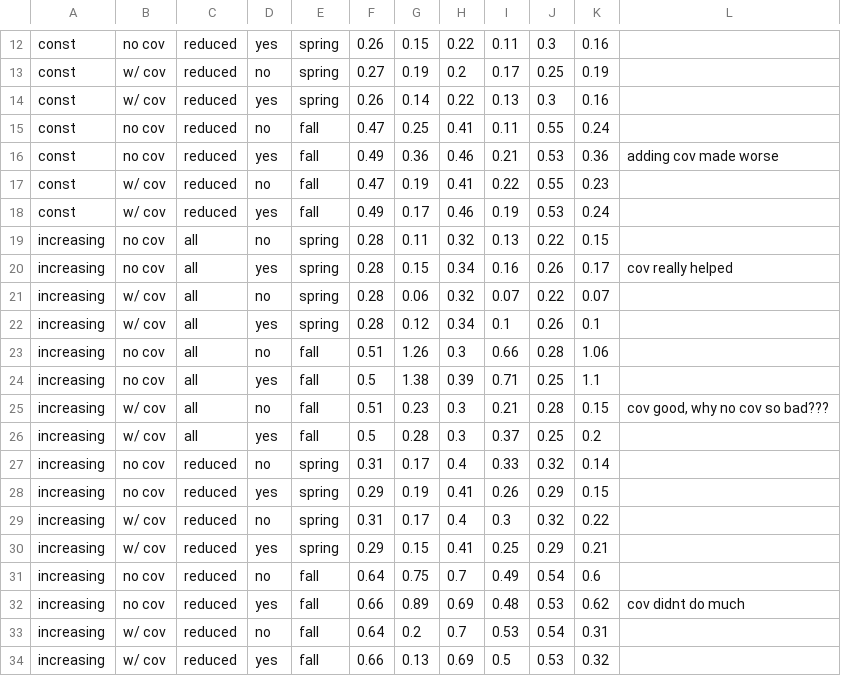
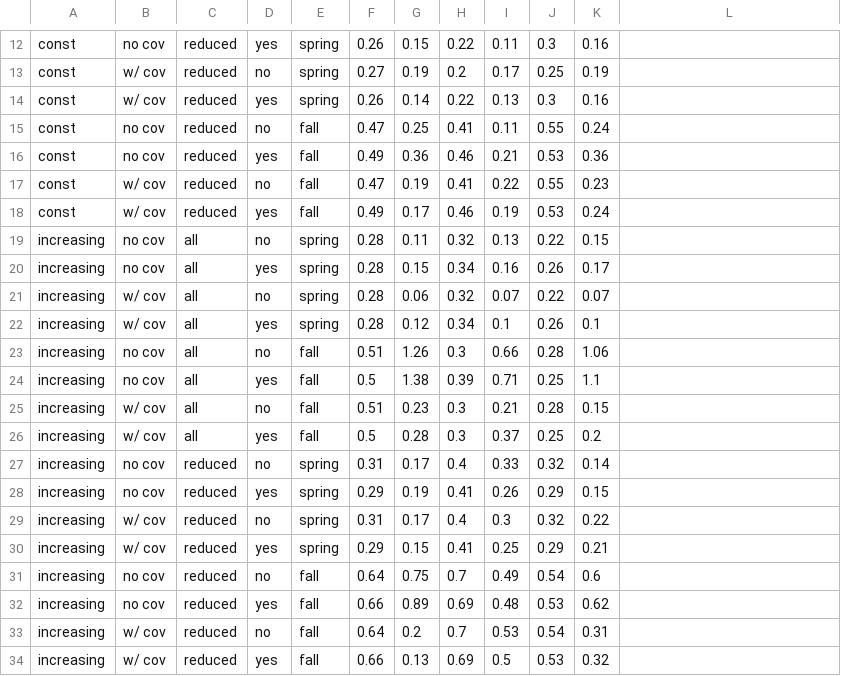
Before and after one commit to Blevy2/READ-PDB-blevy2-MFS, a CSV file: Manuscript/Yellowtail_results.csv, drawn as a sheet; only a part is shown, gaps mark what is left out; the diff names each change by its address in the sheet, - before the commit and + after, or states it on an @@ line.

Commit message:
update manuscript

```diff
--- a/Manuscript/Yellowtail_results.csv
+++ b/Manuscript/Yellowtail_results.csv
-L16: adding cov made worse
+L16: (empty)
-L20: cov really helped
+L20: (empty)
-L25: cov good, why no cov so bad???
+L25: (empty)
-L32: cov didnt do much
+L32: (empty)
```
Also changed, not shown: 6 other files.
